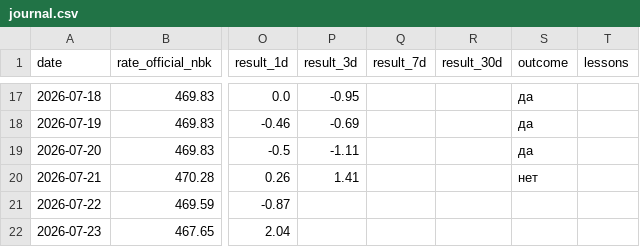
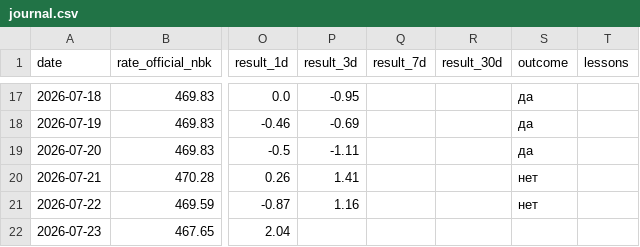
Before and after one commit to nykiscreative-dotcom/kzr-7f3a9-KZTUSD, a CSV file: data/journal.csv, drawn as a sheet; only a part is shown, gaps mark what is left out; the diff covers the shown part only; the diff names each change by its address in the sheet, - before the commit and + after, or states it on an @@ line.

```diff
--- a/data/journal.csv
+++ b/data/journal.csv
-P21 (result_3d): (empty)
+P21 (result_3d): 1.16
-S21 (outcome): (empty)
+S21 (outcome): нет
```
Also changed, not shown: 1 added row and 1 edited cell elsewhere in this file, data/usdcny_daily.csv, data/usdkzt_intraday.csv, 5 other files.
